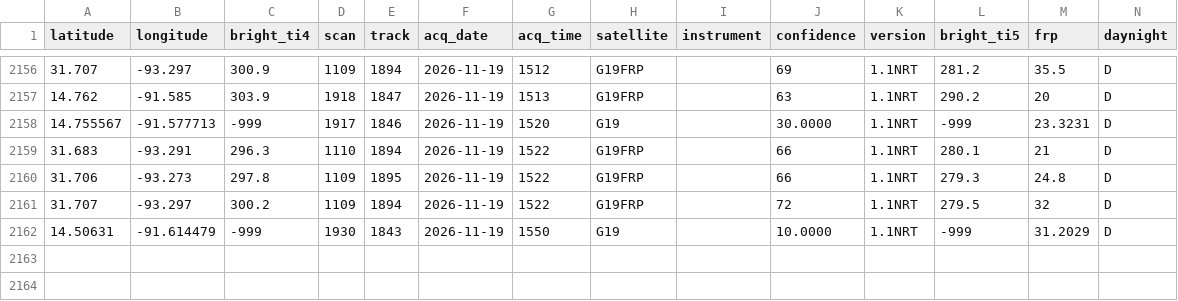
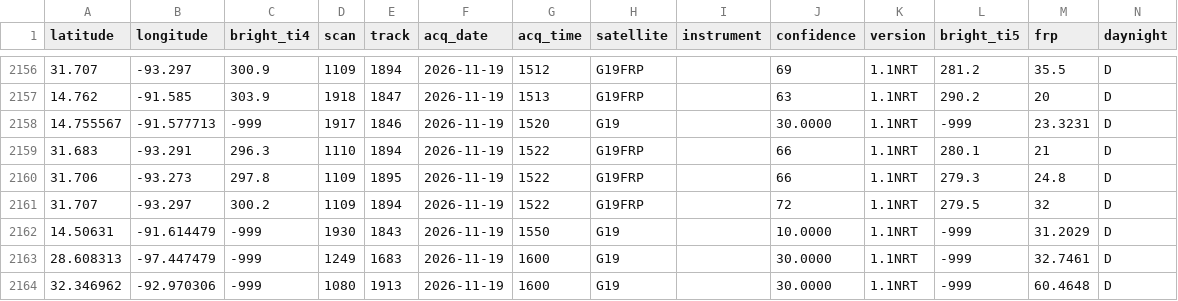
Before and after one commit to LopezRod777/mexico-fire-record, a CSV file: data/live/raw/GOES_NRT.csv, drawn as a sheet; only a part is shown, gaps mark what is left out; the diff names each change by its address in the sheet, - before the commit and + after, or states it on an @@ line.

```diff
--- a/data/live/raw/GOES_NRT.csv
+++ b/data/live/raw/GOES_NRT.csv
+row 2163: 28.608313 | -97.447479 | -999 | 1249 | 1683 | 2026-11-19 | 1600 | G19 |  | 30.0000 | 1.1NRT | -999 | 32.7461 | D
+row 2164: 32.346962 | -92.970306 | -999 | 1080 | 1913 | 2026-11-19 | 1600 | G19 |  | 30.0000 | 1.1NRT | -999 | 60.4648 | D
```
Also changed, not shown: 4 other files.
